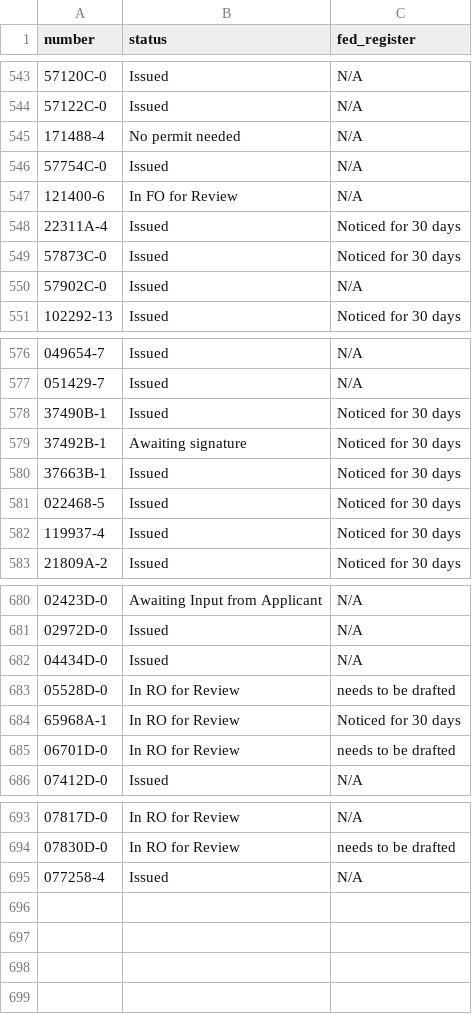
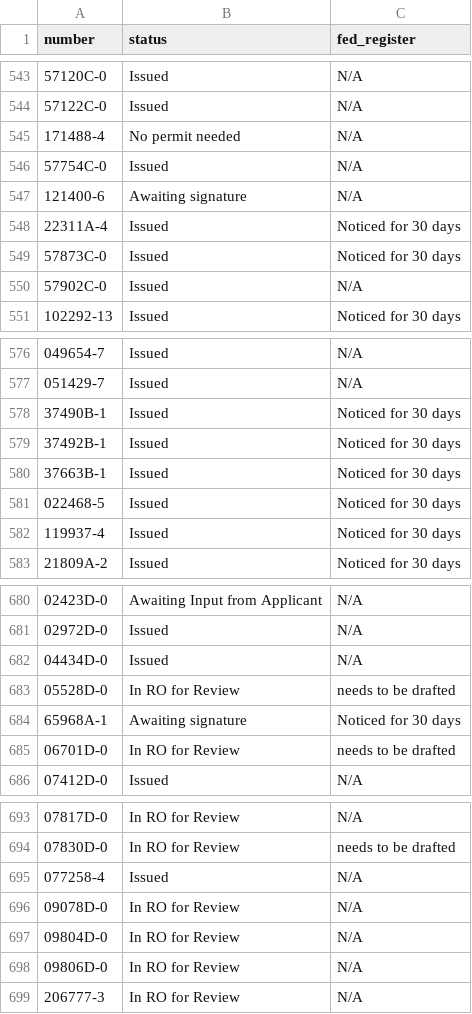
Before and after one commit to ktaylor63/southeast, a CSV file: src/data/permits.csv, drawn as a sheet; only a part is shown, gaps mark what is left out.

Commit message:
Update permit index

```diff
--- a/src/data/permits.csv
+++ b/src/data/permits.csv
@@ -546,3 +546,3 @@ number,status,fed_register
 57754C-0,Issued,N/A
-121400-6,In FO for Review,N/A
+121400-6,Awaiting signature,N/A
 22311A-4,Issued,Noticed for 30 days
@@ -578,3 +578,3 @@ number,status,fed_register
 37490B-1,Issued,Noticed for 30 days
-37492B-1,Awaiting signature,Noticed for 30 days
+37492B-1,Issued,Noticed for 30 days
 37663B-1,Issued,Noticed for 30 days
@@ -683,3 +683,3 @@ number,status,fed_register
 05528D-0,In RO for Review,needs to be drafted
-65968A-1,In RO for Review,Noticed for 30 days
+65968A-1,Awaiting signature,Noticed for 30 days
 06701D-0,In RO for Review,needs to be drafted
@@ -695 +695,5 @@ number,status,fed_register
 077258-4,Issued,N/A
+09078D-0,In RO for Review,N/A
+09804D-0,In RO for Review,N/A
+09806D-0,In RO for Review,N/A
+206777-3,In RO for Review,N/A
```
